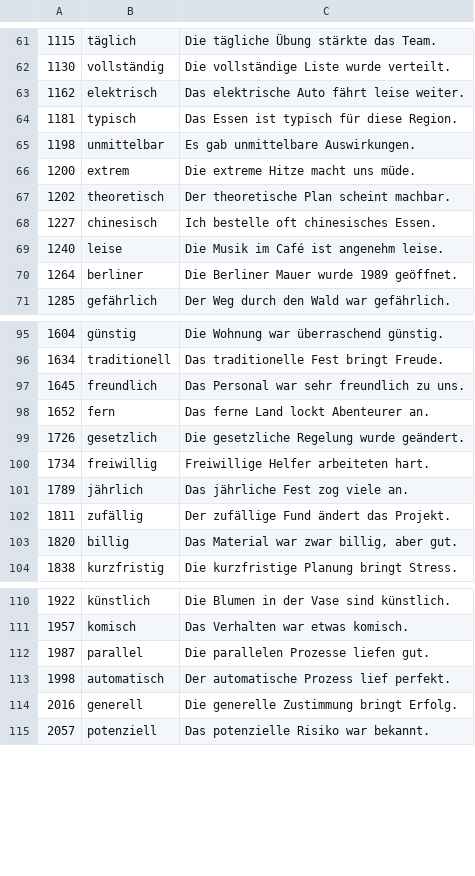
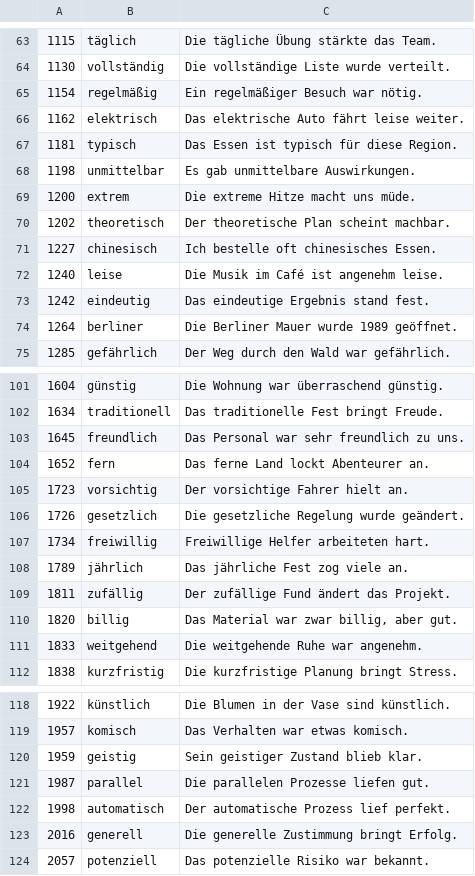
Before and after one commit to deemp/anki-decks, a CSV file: sentences/frequency/de/data/processed/de-adj-bad-3K.csv, drawn as a sheet; only a part is shown, gaps mark what is left out; the diff covers the shown part only; the diff names each change by its address in the sheet, - before the commit and + after, or states it on an @@ line.

```diff
--- a/sentences/frequency/de/data/processed/de-adj-bad-3K.csv
+++ b/sentences/frequency/de/data/processed/de-adj-bad-3K.csv
+row 65: 1154 | regelmäßig | Ein regelmäßiger Besuch war nötig.
+row 73: 1242 | eindeutig | Das eindeutige Ergebnis stand fest.
+row 105: 1723 | vorsichtig | Der vorsichtige Fahrer hielt an.
+row 111: 1833 | weitgehend | Die weitgehende Ruhe war angenehm.
+row 120: 1959 | geistig | Sein geistiger Zustand blieb klar.
```
Also changed, not shown: 11 added rows elsewhere in this file.
